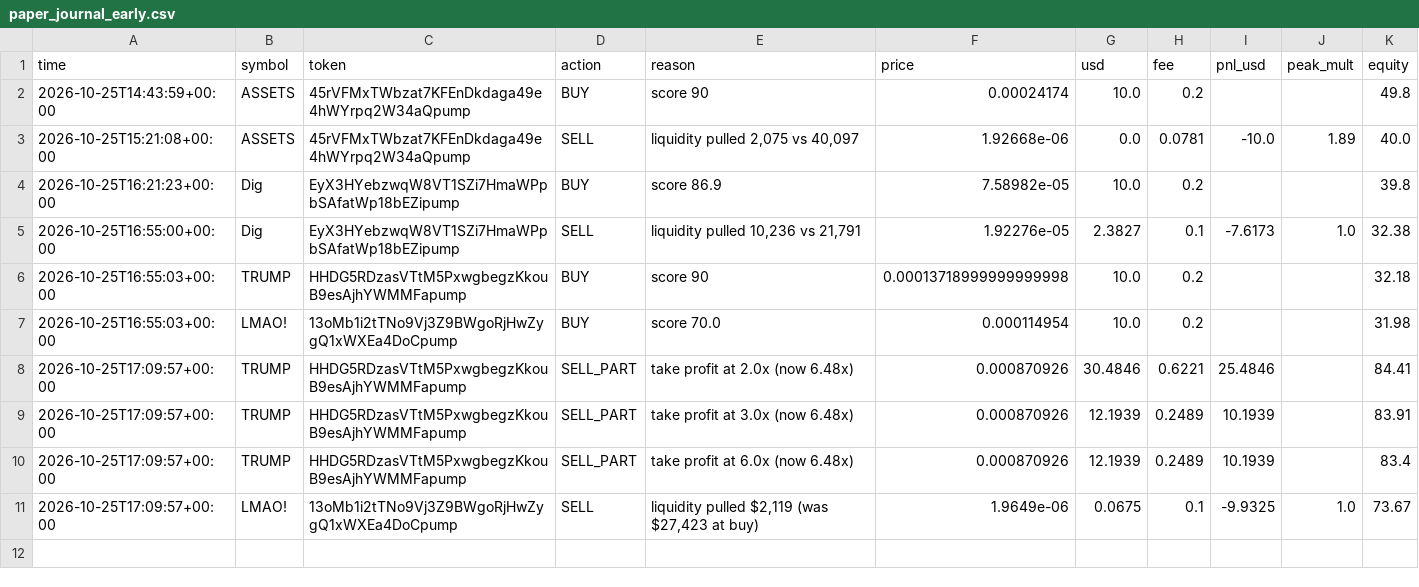
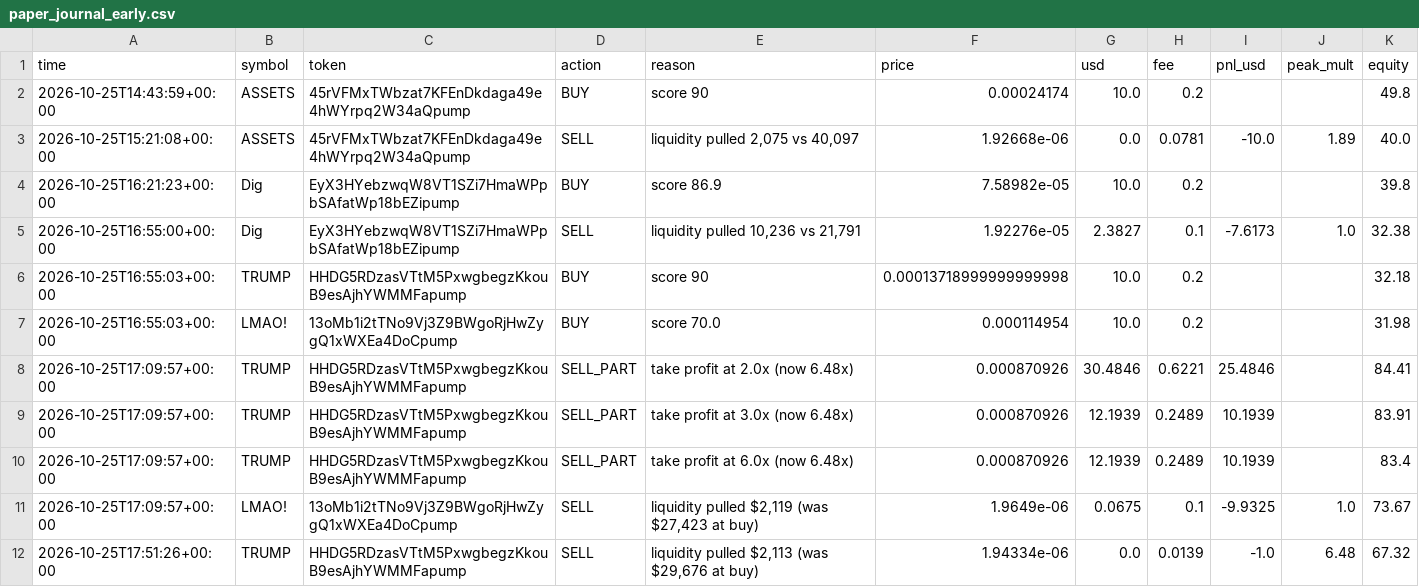
Before and after one commit to SuppleVise/memecoin-scanner, a CSV file: paper_journal_early.csv, drawn as a sheet; the diff names each change by its address in the sheet, - before the commit and + after, or states it on an @@ line.

```diff
--- a/paper_journal_early.csv
+++ b/paper_journal_early.csv
+row 12: 2026-10-25T17:51:26+00:00 | TRUMP | HHDG5RDzasVTtM5PxwgbegzKkouB9esAjhYWMMFapump | SELL | liquidity pulled $2,113 (was $29,676 at buy) | 1.94334e-06 | 0.0 | 0.0139 | -1.0 | 6.48 | 67.32
```
Also changed, not shown: paper_journal_moonshot.csv, 4 other files.
